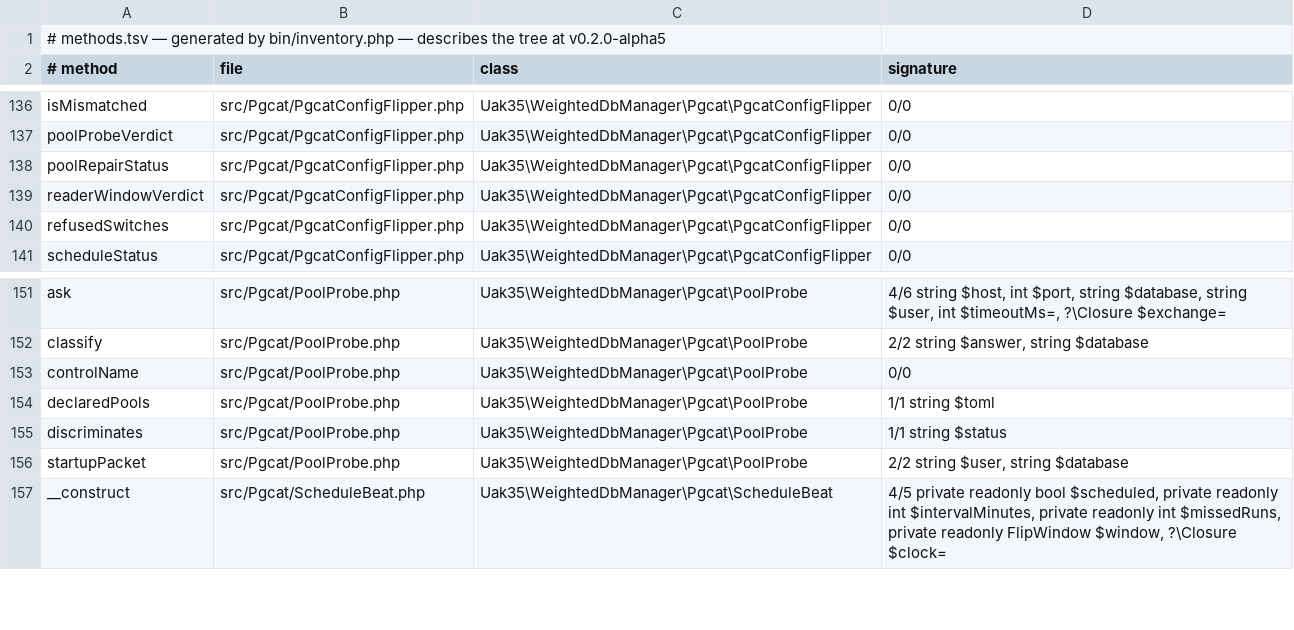
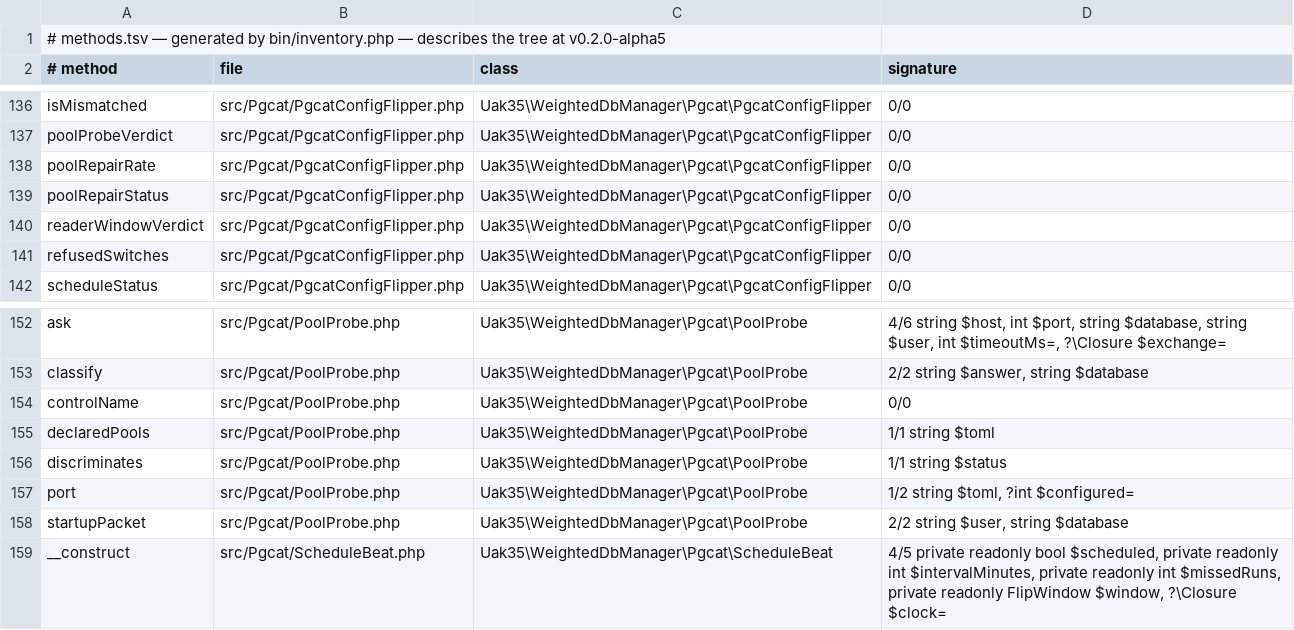
Before and after one commit to UAK-35/laravel-weighted-dbmanager, a TSV file: methods.tsv, drawn as a sheet; only a part is shown, gaps mark what is left out; the diff names each change by its address in the sheet, - before the commit and + after, or states it on an @@ line.

```diff
--- a/methods.tsv
+++ b/methods.tsv
+row 138: poolRepairRate | src/Pgcat/PgcatConfigFlipper.php | Uak35\WeightedDbManager\Pgcat\PgcatConfigFlipper | 0/0
+row 157: port | src/Pgcat/PoolProbe.php | Uak35\WeightedDbManager\Pgcat\PoolProbe | 1/2 string $toml, ?int $configured=
```
Also changed, not shown: surface.tsv, 1 other file.
